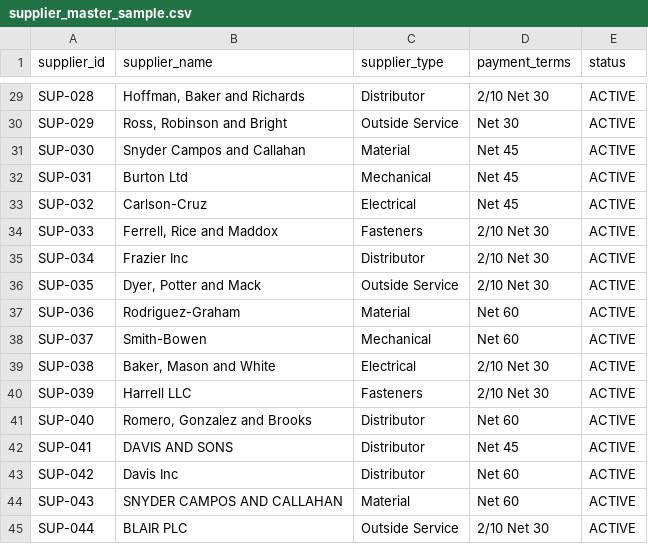
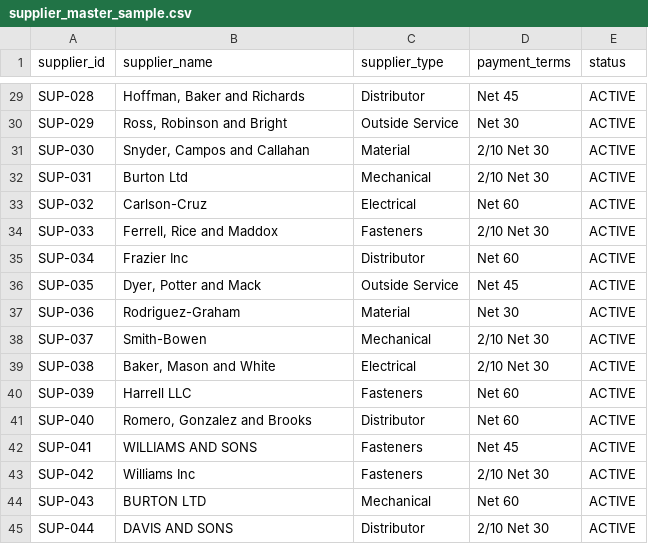
Before and after one commit to bmdvs/demand-forecasting-ml, a CSV file: data_source/samples/erp/supplier_master_sample.csv, drawn as a sheet; only a part is shown, gaps mark what is left out; the diff covers the shown part only; the diff names each change by its address in the sheet, - before the commit and + after, or states it on an @@ line.

```diff
--- a/data_source/samples/erp/supplier_master_sample.csv
+++ b/data_source/samples/erp/supplier_master_sample.csv
-D29 (payment_terms): 2/10 Net 30
+D29 (payment_terms): Net 45
-B31 (supplier_name): Snyder Campos and Callahan
+B31 (supplier_name): Snyder, Campos and Callahan
-D31:D32 (payment_terms): Net 45
+D31:D32 (payment_terms): 2/10 Net 30
-D33 (payment_terms): Net 45
+D33 (payment_terms): Net 60
-D35 (payment_terms): 2/10 Net 30
+D35 (payment_terms): Net 60
-D36 (payment_terms): 2/10 Net 30
+D36 (payment_terms): Net 45
-D37 (payment_terms): Net 60
+D37 (payment_terms): Net 30
-D38 (payment_terms): Net 60
+D38 (payment_terms): 2/10 Net 30
-D40 (payment_terms): 2/10 Net 30
+D40 (payment_terms): Net 60
-B42 (supplier_name): DAVIS AND SONS
+B42 (supplier_name): WILLIAMS AND SONS
-C42:C43 (supplier_type): Distributor
+C42:C43 (supplier_type): Fasteners
-B43 (supplier_name): Davis Inc
+B43 (supplier_name): Williams Inc
-D43 (payment_terms): Net 60
+D43 (payment_terms): 2/10 Net 30
-B44 (supplier_name): SNYDER CAMPOS AND CALLAHAN
+B44 (supplier_name): BURTON LTD
-C44 (supplier_type): Material
+C44 (supplier_type): Mechanical
-B45 (supplier_name): BLAIR PLC
+B45 (supplier_name): DAVIS AND SONS
-C45 (supplier_type): Outside Service
+C45 (supplier_type): Distributor
```
Also changed, not shown: 21 edited cells elsewhere in this file, data_source/samples/erp/item_master_sample.csv, data_source/samples/erp/purchase_orders_sample.csv, 19 other files.
